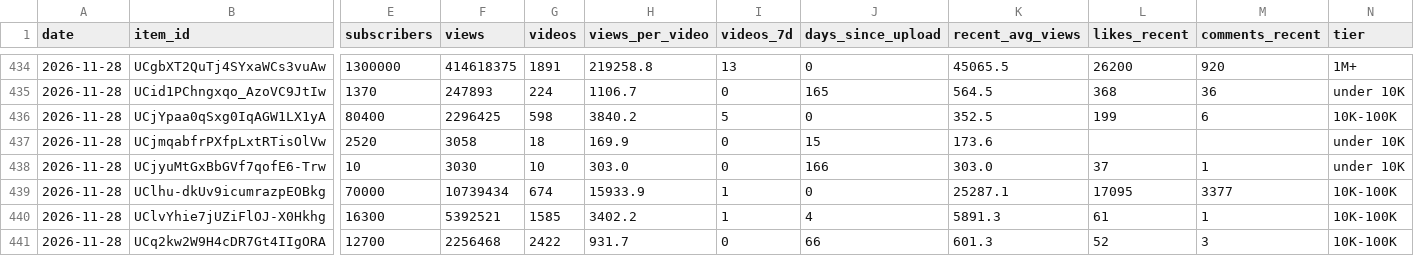
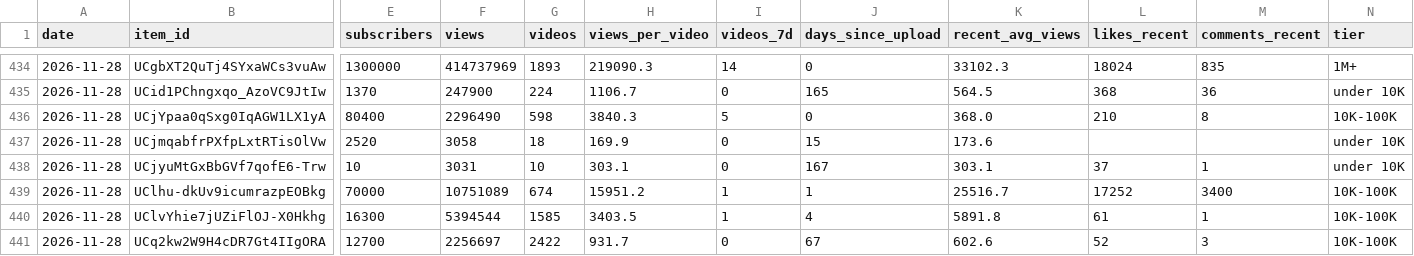
Before and after one commit to slriggss/finfluence, a CSV file: data/history.csv, drawn as a sheet; only a part is shown, gaps mark what is left out; the diff covers the shown part only; the diff names each change by its address in the sheet, - before the commit and + after, or states it on an @@ line.

```diff
--- a/data/history.csv
+++ b/data/history.csv
-F434 (views): 414618375
+F434 (views): 414737969
-G434 (videos): 1891
+G434 (videos): 1893
-H434 (views_per_video): 219258.8
+H434 (views_per_video): 219090.3
-I434 (videos_7d): 13
+I434 (videos_7d): 14
-K434 (recent_avg_views): 45065.5
+K434 (recent_avg_views): 33102.3
-L434 (likes_recent): 26200
+L434 (likes_recent): 18024
-M434 (comments_recent): 920
+M434 (comments_recent): 835
-F435 (views): 247893
+F435 (views): 247900
-F436 (views): 2296425
+F436 (views): 2296490
-H436 (views_per_video): 3840.2
+H436 (views_per_video): 3840.3
-K436 (recent_avg_views): 352.5
+K436 (recent_avg_views): 368.0
-L436 (likes_recent): 199
+L436 (likes_recent): 210
-M436 (comments_recent): 6
+M436 (comments_recent): 8
-F438 (views): 3030
+F438 (views): 3031
-H438 (views_per_video): 303.0
+H438 (views_per_video): 303.1
-J438 (days_since_upload): 166
+J438 (days_since_upload): 167
-K438 (recent_avg_views): 303.0
+K438 (recent_avg_views): 303.1
-F439 (views): 10739434
+F439 (views): 10751089
-H439 (views_per_video): 15933.9
+H439 (views_per_video): 15951.2
-J439 (days_since_upload): 0
+J439 (days_since_upload): 1
-K439 (recent_avg_views): 25287.1
+K439 (recent_avg_views): 25516.7
-L439 (likes_recent): 17095
+L439 (likes_recent): 17252
-M439 (comments_recent): 3377
+M439 (comments_recent): 3400
-F440 (views): 5392521
+F440 (views): 5394544
-H440 (views_per_video): 3402.2
+H440 (views_per_video): 3403.5
-K440 (recent_avg_views): 5891.3
+K440 (recent_avg_views): 5891.8
-F441 (views): 2256468
+F441 (views): 2256697
-J441 (days_since_upload): 66
+J441 (days_since_upload): 67
-K441 (recent_avg_views): 601.3
+K441 (recent_avg_views): 602.6
```
Also changed, not shown: 44 edited cells elsewhere in this file, 4 other files.
